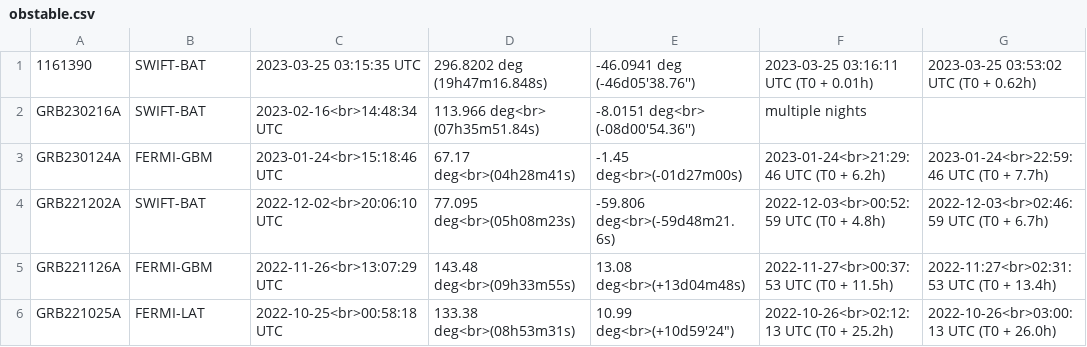
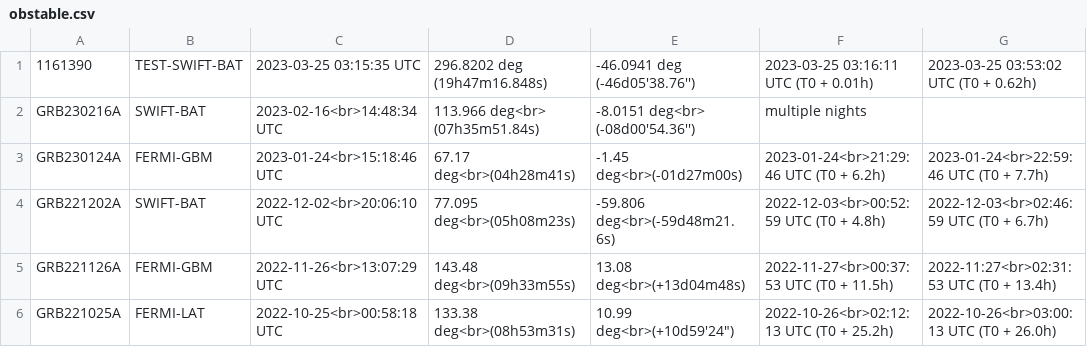
Before and after one commit to wxssym/grbhess.github.io, a CSV file: obstable.csv, drawn as a sheet; only a part is shown; the diff names each change by its address in the sheet, - before the commit and + after, or states it on an @@ line.

Commit message:
testing

```diff
--- a/obstable.csv
+++ b/obstable.csv
-B1: SWIFT-BAT
+B1: TEST-SWIFT-BAT
```
